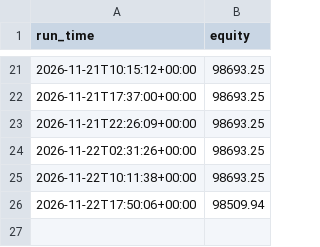
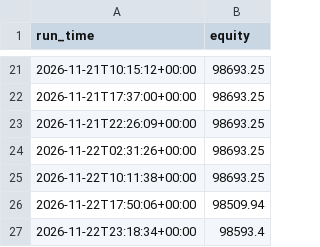
Before and after one commit to yoav1010/trading-bot, a CSV file: logs/equity.csv, drawn as a sheet; only a part is shown, gaps mark what is left out; the diff names each change by its address in the sheet, - before the commit and + after, or states it on an @@ line.

```diff
--- a/logs/equity.csv
+++ b/logs/equity.csv
+row 27: 2026-11-22T23:18:34+00:00 | 98593.4
```
Also changed, not shown: logs/signals.csv, 1 other file.
